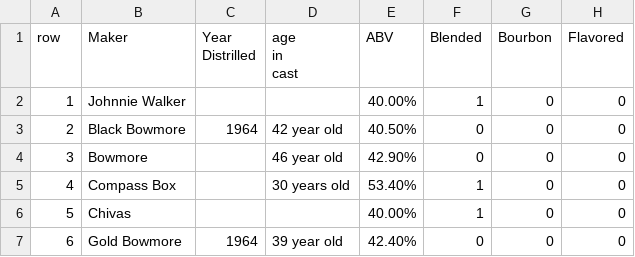
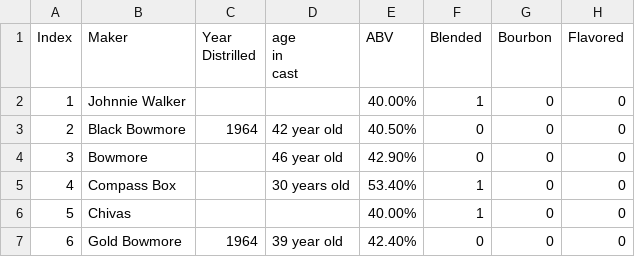
Before and after one commit to Axemen/Project-3, a CSV file: raw-data/Whiskey_Advocate_All_scraped_KHupdate-23 Jul.csv, drawn as a sheet; only a part is shown; the diff names each change by its address in the sheet, - before the commit and + after, or states it on an @@ line.

Commit message:
updated whiskey with new styles

```diff
--- a/raw-data/Whiskey_Advocate_All_scraped_KHupdate-23 Jul.csv
+++ b/raw-data/Whiskey_Advocate_All_scraped_KHupdate-23 Jul.csv
-A1: row
+A1: Index
```
Also changed, not shown: 3 other files.
